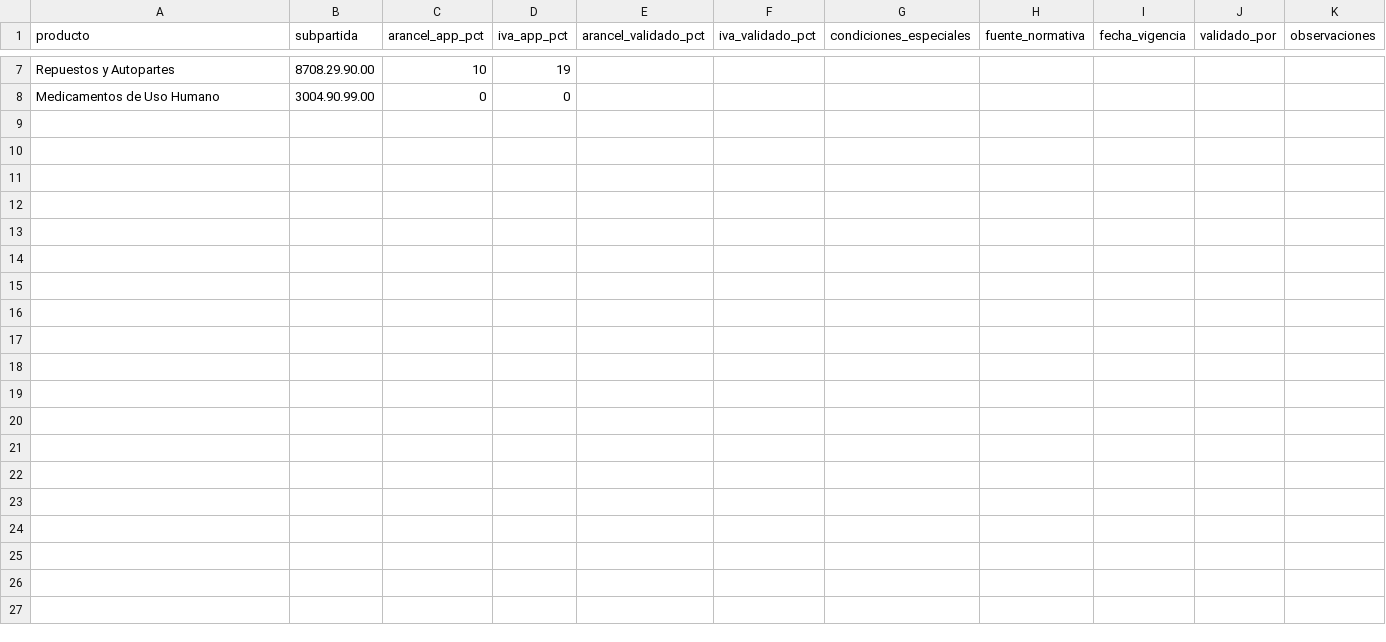
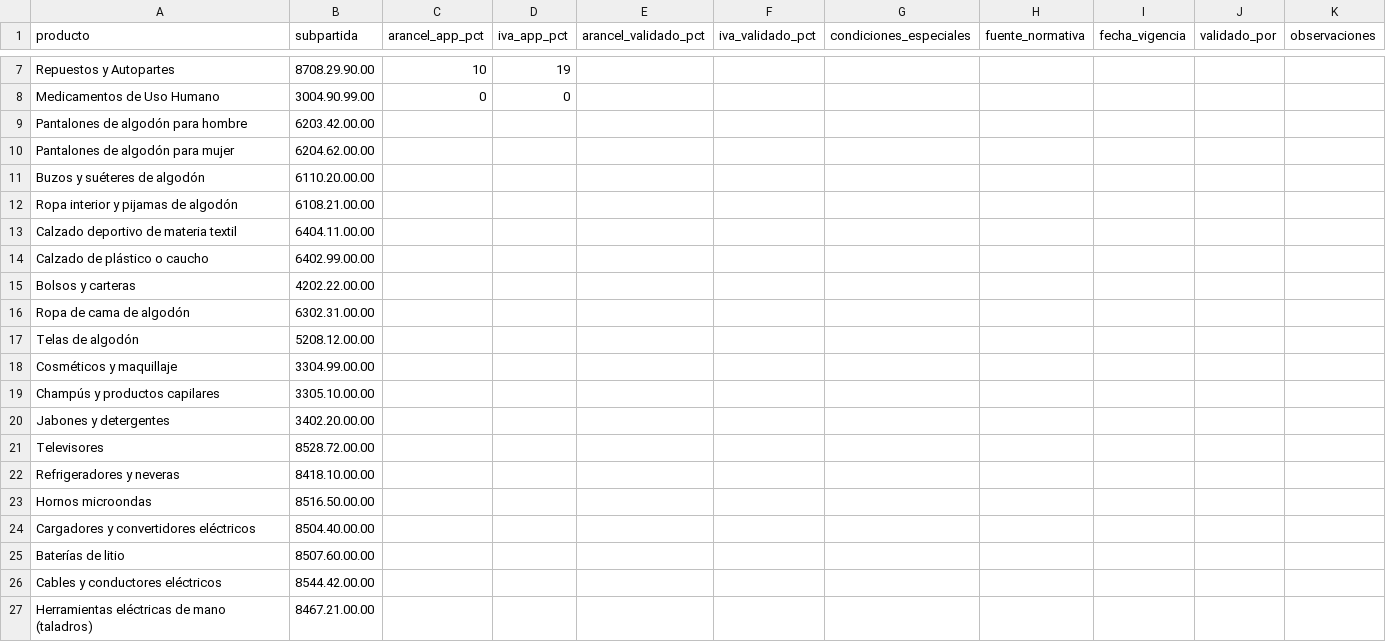
Before and after one commit to nerodante85/FronteraIA, a CSV file: docs/validacion-nandina.csv, drawn as a sheet; only a part is shown, gaps mark what is left out; the diff covers the shown part only; the diff names each change by its address in the sheet, - before the commit and + after, or states it on an @@ line.

```diff
--- a/docs/validacion-nandina.csv
+++ b/docs/validacion-nandina.csv
+row 9: Pantalones de algodón para hombre | 6203.42.00.00
+row 10: Pantalones de algodón para mujer | 6204.62.00.00
+row 11: Buzos y suéteres de algodón | 6110.20.00.00
+row 12: Ropa interior y pijamas de algodón | 6108.21.00.00
+row 13: Calzado deportivo de materia textil | 6404.11.00.00
+row 14: Calzado de plástico o caucho | 6402.99.00.00
+row 15: Bolsos y carteras | 4202.22.00.00
+row 16: Ropa de cama de algodón | 6302.31.00.00
+row 17: Telas de algodón | 5208.12.00.00
+row 18: Cosméticos y maquillaje | 3304.99.00.00
+row 19: Champús y productos capilares | 3305.10.00.00
+row 20: Jabones y detergentes | 3402.20.00.00
+row 21: Televisores | 8528.72.00.00
+row 22: Refrigeradores y neveras | 8418.10.00.00
+row 23: Hornos microondas | 8516.50.00.00
+row 24: Cargadores y convertidores eléctricos | 8504.40.00.00
+row 25: Baterías de litio | 8507.60.00.00
+row 26: Cables y conductores eléctricos | 8544.42.00.00
+row 27: Herramientas eléctricas de mano (taladros) | 8467.21.00.00
```
Also changed, not shown: 12 added rows elsewhere in this file, 5 other files.
